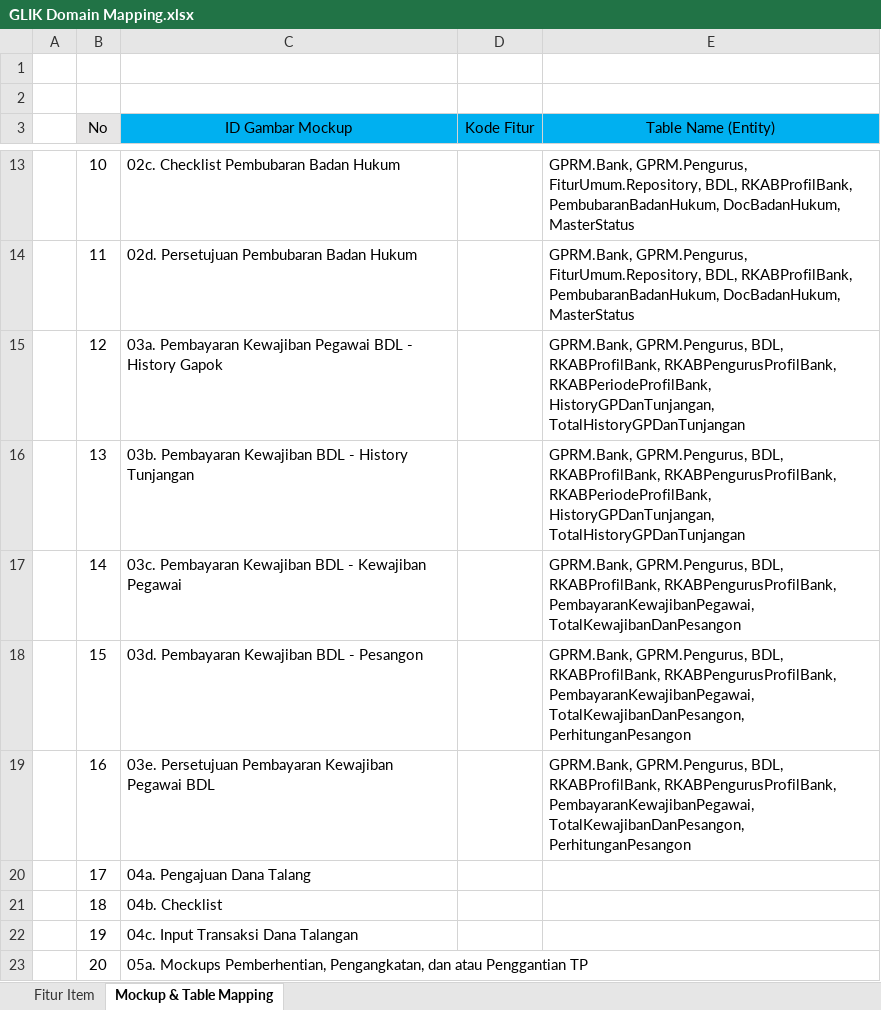
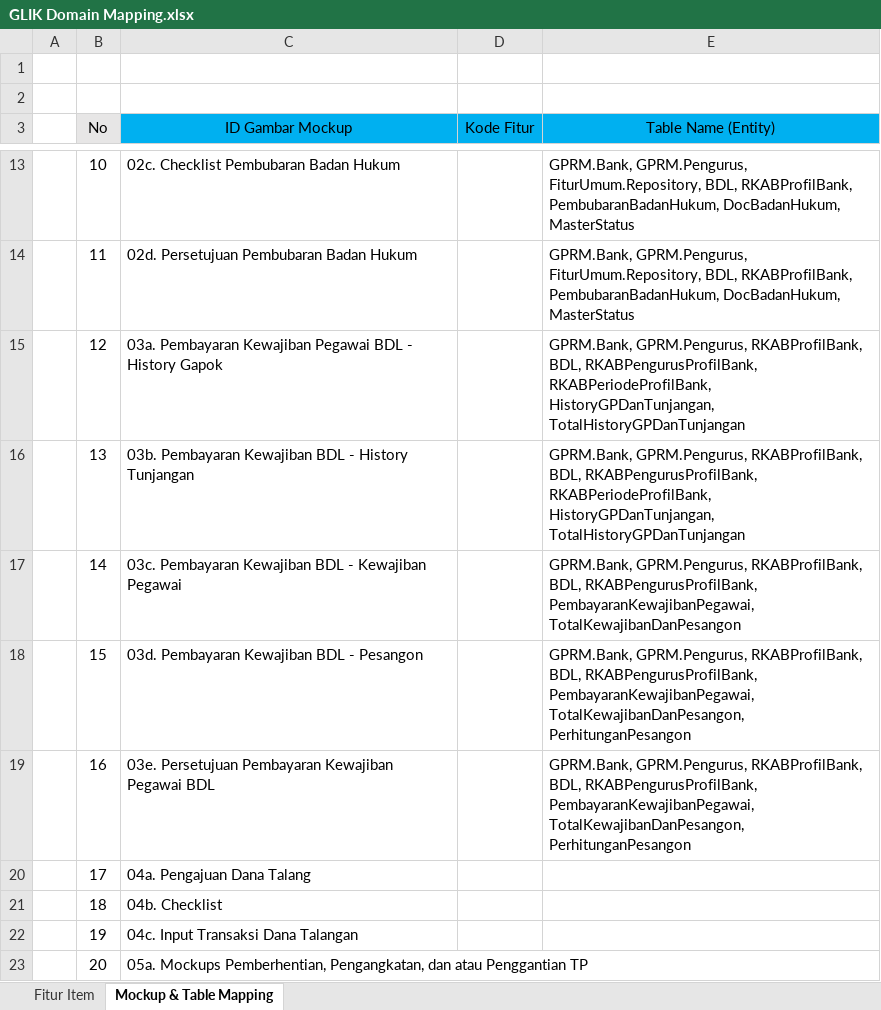
Before and after one commit to reshafahlevi/GLIK-DM, an Excel workbook: GLIK Domain Mapping.xlsx, sheet Mockup & Table Mapping, drawn as a sheet; only a part is shown, gaps mark what is left out; values as stored, in another font and other column widths than the file's, no borders; the diff names each change by its address in the sheet, - before the commit and + after, or states it on an @@ line.

```diff
--- a/GLIK Domain Mapping.xlsx (sheet Mockup & Table Mapping)
+++ b/GLIK Domain Mapping.xlsx (sheet Mockup & Table Mapping)
-E15:E16 (Table Name (Entity)): GPRM.Bank, GPRM.Pengurus, BDL, RKABProfilBank, RKABPengurusProfilBank, RKABPeriodeProfilBank,…
+E15:E16 (Table Name (Entity)): GPRM.Bank, GPRM.Pengurus, RKABProfilBank, BDL, RKABPengurusProfilBank, RKABPeriodeProfilBank,…
-E17 (Table Name (Entity)): GPRM.Bank, GPRM.Pengurus, BDL, RKABProfilBank, RKABPengurusProfilBank, PembayaranKewajibanPegawai,…
+E17 (Table Name (Entity)): GPRM.Bank, GPRM.Pengurus, RKABProfilBank, BDL, RKABPengurusProfilBank, PembayaranKewajibanPegawai,…
-E18:E19 (Table Name (Entity)): GPRM.Bank, GPRM.Pengurus, BDL, RKABProfilBank, RKABPengurusProfilBank, PembayaranKewajibanPegawai,…
+E18:E19 (Table Name (Entity)): GPRM.Bank, GPRM.Pengurus, RKABProfilBank, BDL, RKABPengurusProfilBank, PembayaranKewajibanPegawai,…
```
Also changed, not shown: 1 other file.
